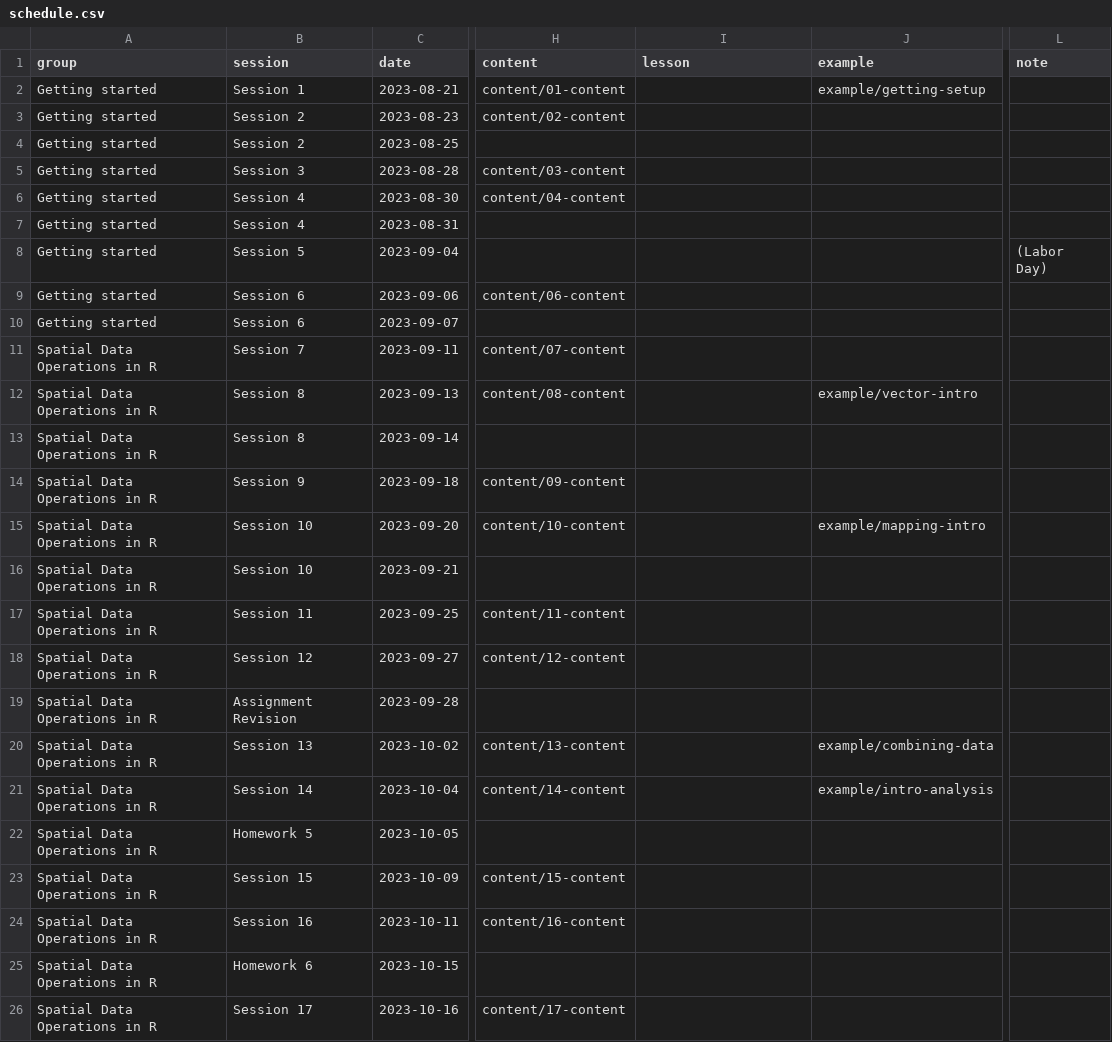
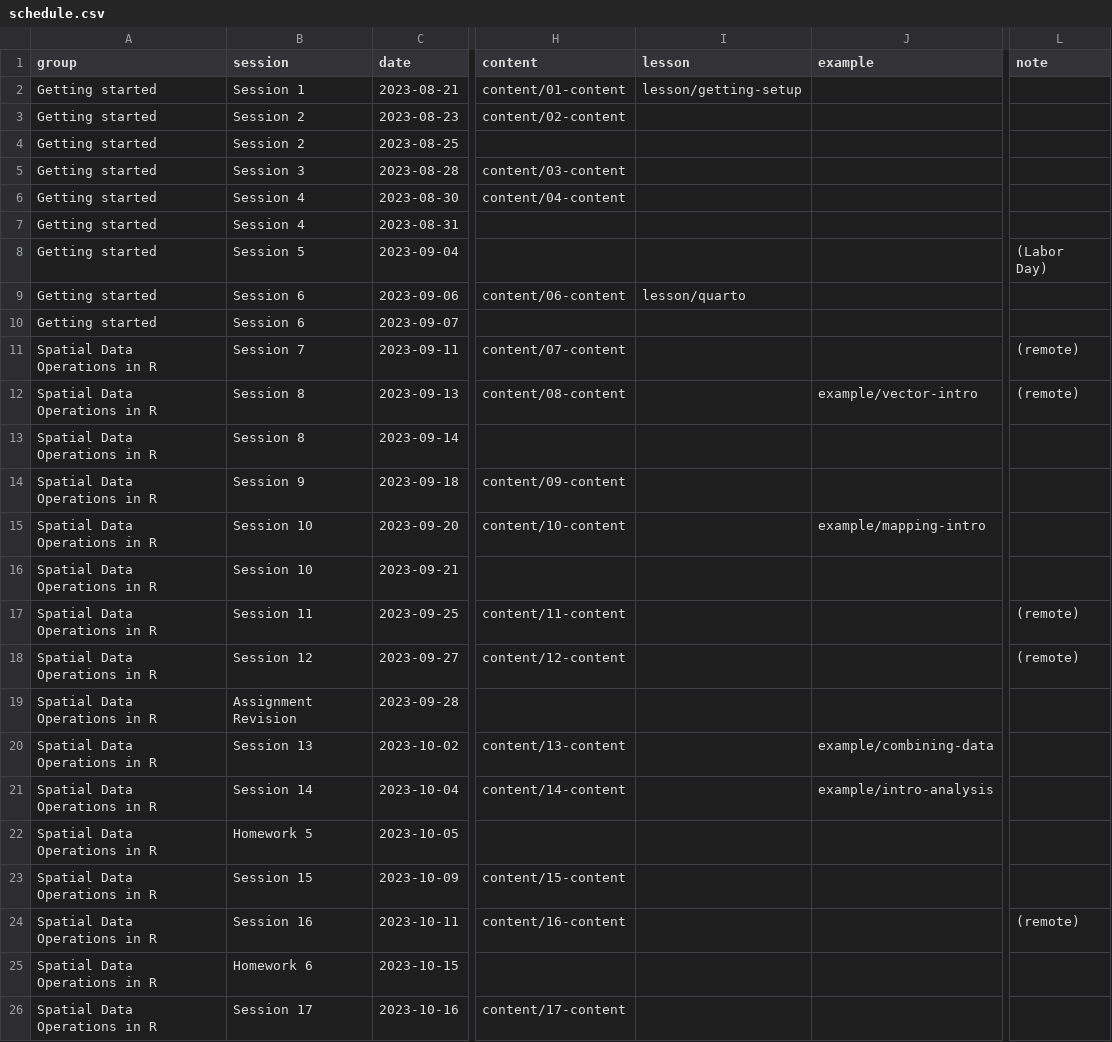
Before and after one commit to mattwilliamson13/isdrfall2023, a CSV file: data/schedule.csv, drawn as a sheet; only a part is shown, gaps mark what is left out; the diff names each change by its address in the sheet, - before the commit and + after, or states it on an @@ line.

```diff
--- a/data/schedule.csv
+++ b/data/schedule.csv
-I2 (lesson): (empty)
+I2 (lesson): lesson/getting-setup
-J2 (example): example/getting-setup
+J2 (example): (empty)
-I9 (lesson): (empty)
+I9 (lesson): lesson/quarto
-L11:L12 (note): (empty)
+L11:L12 (note): (remote)
-L17:L18 (note): (empty)
+L17:L18 (note): (remote)
-L24 (note): (empty)
+L24 (note): (remote)
```
Also changed, not shown: 15 other files.
